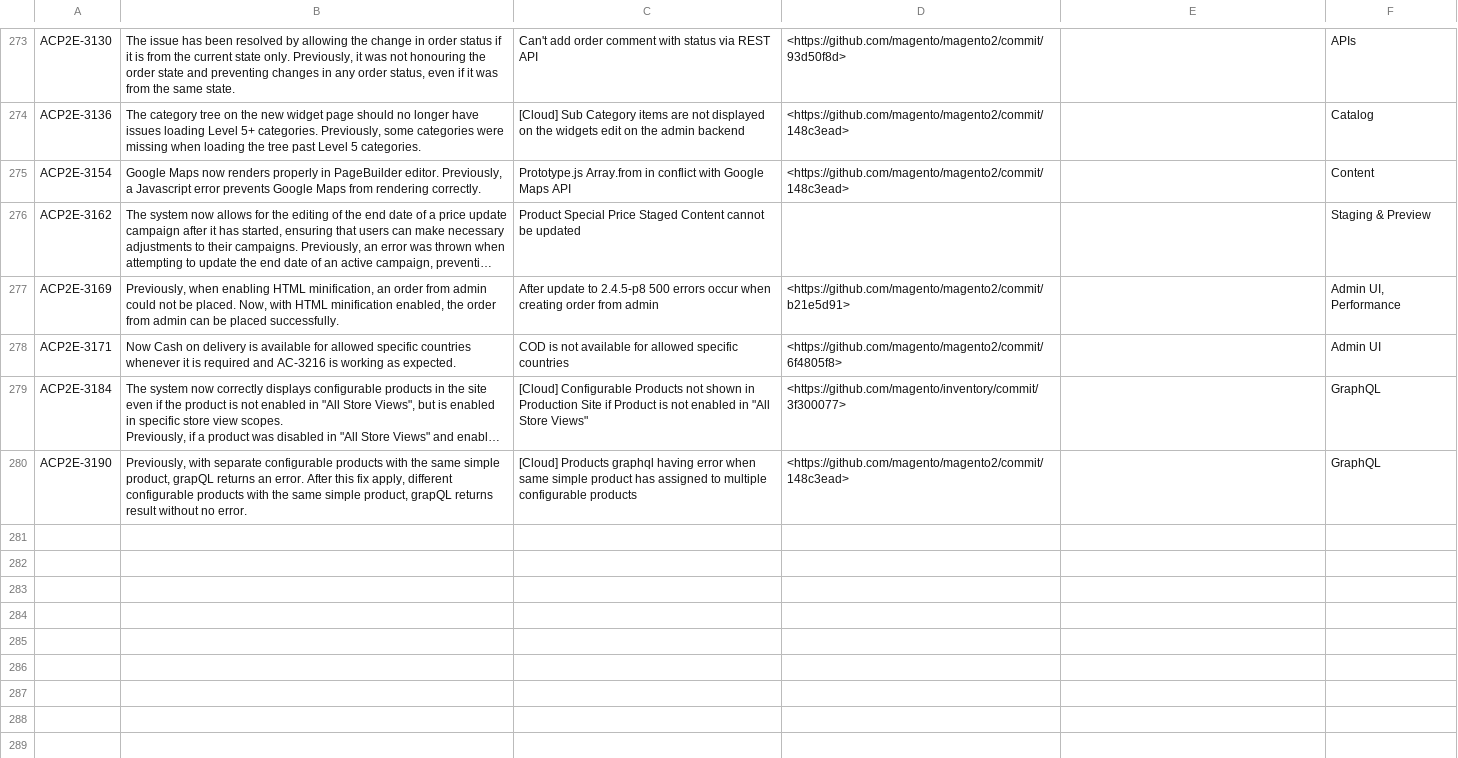
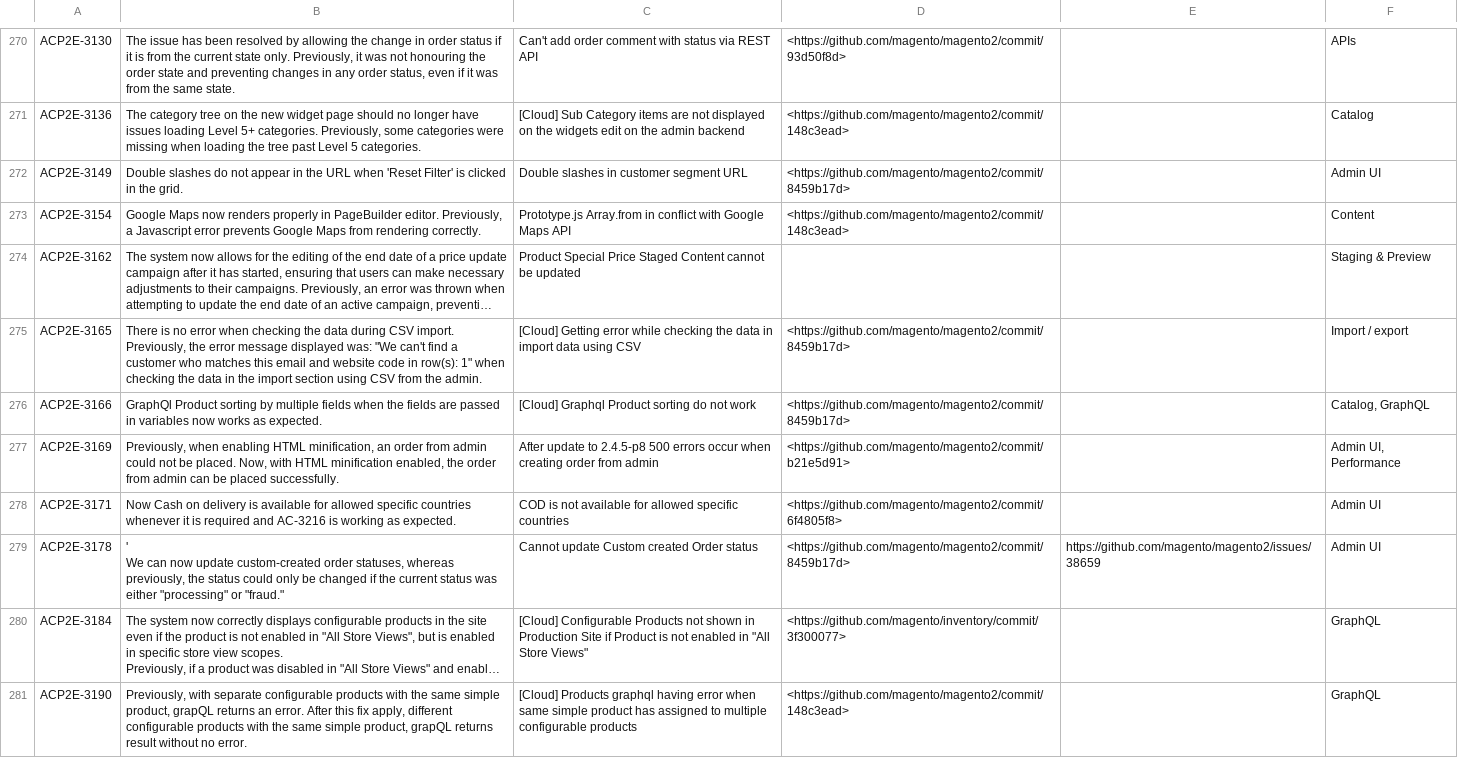
Before and after one commit to AdobeDocs/commerce-operations.es-ES, a CSV file: _jekyll/_data/release/fixed-issues/v2-4-8-beta1.csv, drawn as a sheet; only a part is shown, gaps mark what is left out; long unchanged cells end in …; ↵ is a line break in a cell; the diff covers the shown part only; the diff names each change by its address in the sheet, - before the commit and + after, or states it on an @@ line.

Commit message:
Updating Old File for core commit af9bfd194582dd99d7b56b8147d92228438ddd9b

```diff
--- a/_jekyll/_data/release/fixed-issues/v2-4-8-beta1.csv
+++ b/_jekyll/_data/release/fixed-issues/v2-4-8-beta1.csv
+row 272: ACP2E-3149 | Double slashes do not appear in the URL when 'Reset Filter' is clicked in the grid. | Double slashes in customer segment URL | <https://github.com/magento/magento2/commit/8459b17d> |  | Admin UI
+row 275: ACP2E-3165 | There is no error when checking the data during CSV import. Previously, the error message displayed was: "We can't find a customer who matches this email and website code in row(s): 1" when checking the data in the import section using CSV from the admin. | [Cloud] Getting error while checking the data in import data using CSV | <https://github.com/magento/magento2/commit/8459b17d> |  | Import / export
+row 276: ACP2E-3166 | GraphQl Product sorting by multiple fields when the fields are passed in variables now works as expected. | [Cloud] Graphql Product sorting do not work | <https://github.com/magento/magento2/commit/8459b17d> |  | Catalog, GraphQL
+row 279: ACP2E-3178 | ' ↵ We can now update custom-created order statuses, whereas previously, the status could only be changed if the current status was either "processing" or "fraud." | Cannot update Custom created Order status | <https://github.com/magento/magento2/commit/8459b17d> | https://github.com/magento/magento2/issues/38659 | Admin UI
```
Also changed, not shown: 11 added rows, 6 removed rows and 34 edited cells elsewhere in this file.
